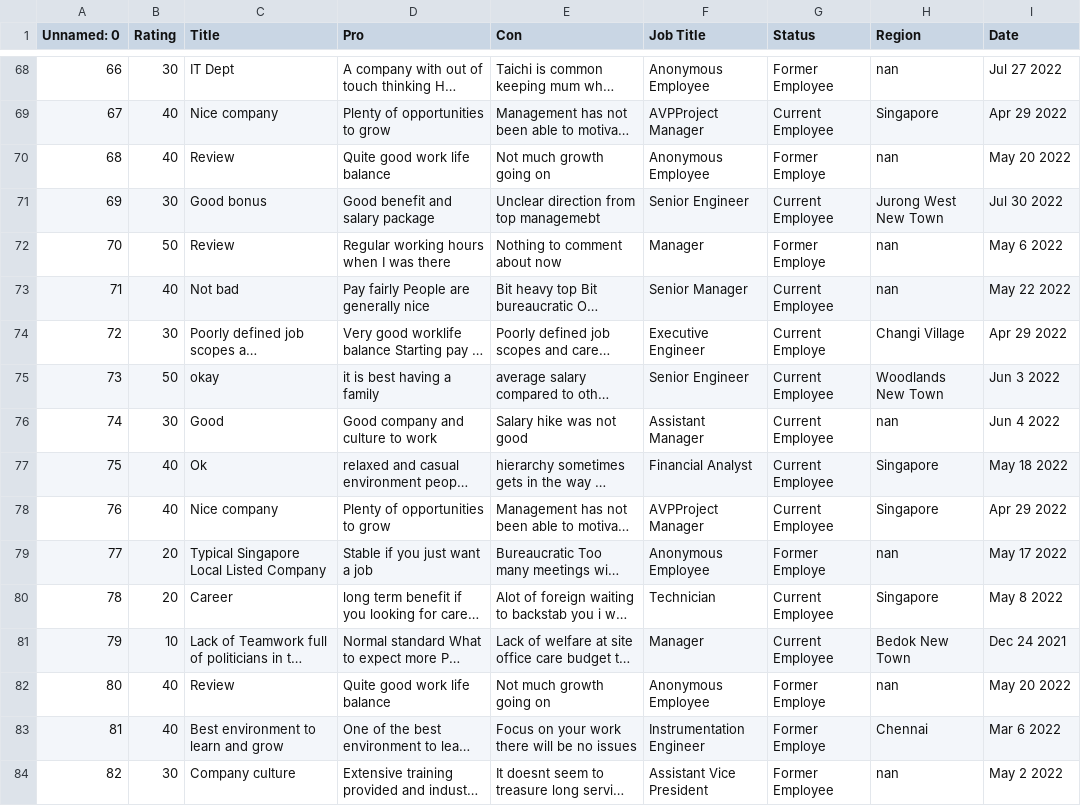
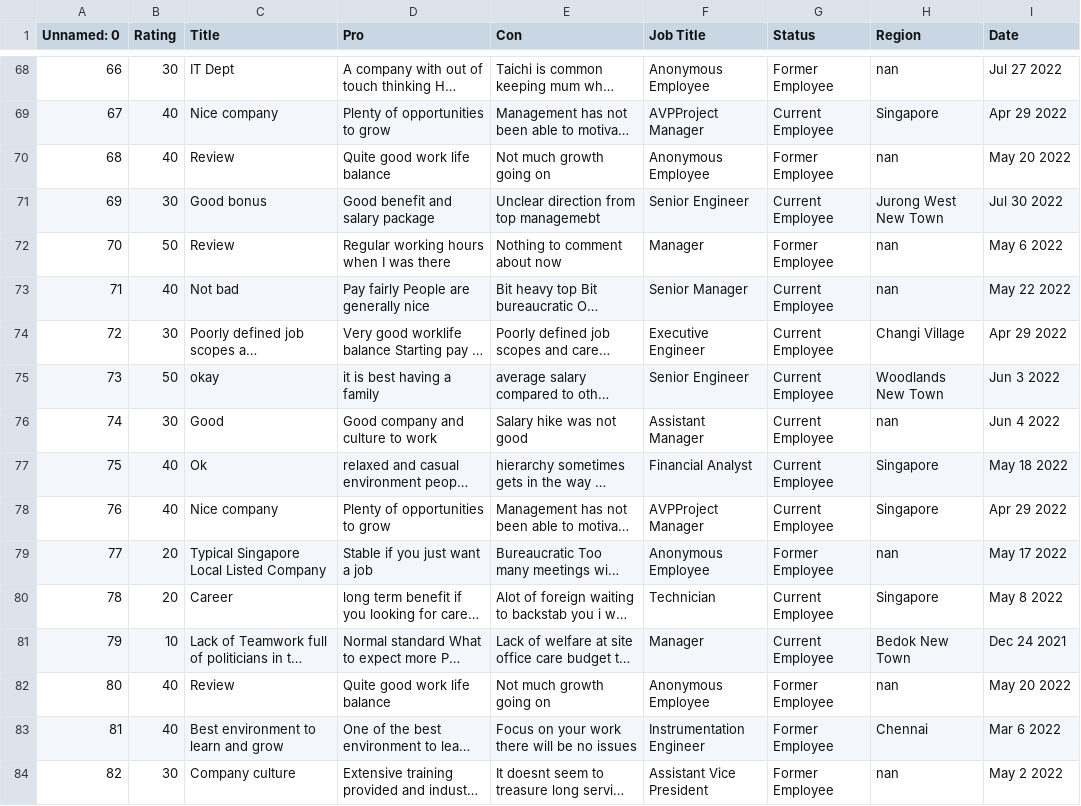
Before and after one commit to FS75/ICT2107_BigDataAnalytics, a CSV file: dataset/clean_dataset/Sembcorp_glassdoor_review_clean.csv, drawn as a sheet; only a part is shown, gaps mark what is left out; long unchanged cells end in …; the diff covers the shown part only; the diff names each change by its address in the sheet, - before the commit and + after, or states it on an @@ line.

```diff
--- a/dataset/clean_dataset/Sembcorp_glassdoor_review_clean.csv
+++ b/dataset/clean_dataset/Sembcorp_glassdoor_review_clean.csv
-G70 (Status): Former Employe
+G70 (Status): Former Employee
-G72 (Status): Former Employe
+G72 (Status): Former Employee
-G74 (Status): Current Employe
+G74 (Status): Current Employee
-G79 (Status): Former Employe
+G79 (Status): Former Employee
-G82:G83 (Status): Former Employe
+G82:G83 (Status): Former Employee
```
Also changed, not shown: 146 edited cells elsewhere in this file, 27 other files.
